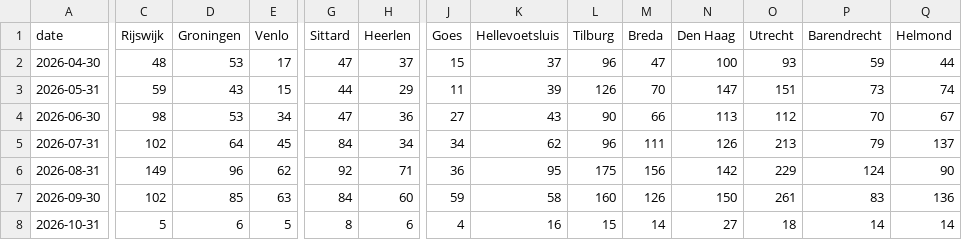
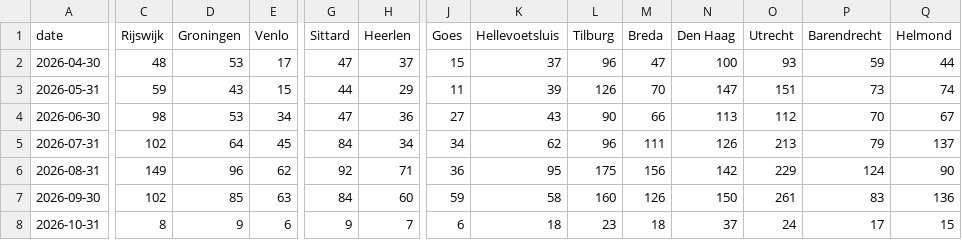
Before and after one commit to scalato/1box-dashboard, a CSV file: data/sp/conversations_by_location.csv, drawn as a sheet; only a part is shown, gaps mark what is left out; the diff covers the shown part only; the diff names each change by its address in the sheet, - before the commit and + after, or states it on an @@ line.

Commit message:
Update MIS data - 2026-10-06

```diff
--- a/data/sp/conversations_by_location.csv
+++ b/data/sp/conversations_by_location.csv
-C8 (Rijswijk): 5
+C8 (Rijswijk): 8
-D8 (Groningen): 6
+D8 (Groningen): 9
-E8 (Venlo): 5
+E8 (Venlo): 6
-G8 (Sittard): 8
+G8 (Sittard): 9
-H8 (Heerlen): 6
+H8 (Heerlen): 7
-J8 (Goes): 4
+J8 (Goes): 6
-K8 (Hellevoetsluis): 16
+K8 (Hellevoetsluis): 18
-L8 (Tilburg): 15
+L8 (Tilburg): 23
-M8 (Breda): 14
+M8 (Breda): 18
-N8 (Den Haag): 27
+N8 (Den Haag): 37
-O8 (Utrecht): 18
+O8 (Utrecht): 24
-P8 (Barendrecht): 14
+P8 (Barendrecht): 17
-Q8 (Helmond): 14
+Q8 (Helmond): 15
```
Also changed, not shown: 11 edited cells elsewhere in this file, data/sp/conversations_by_category.csv, data/sp/escalations_by_category.csv, 2 other files.
